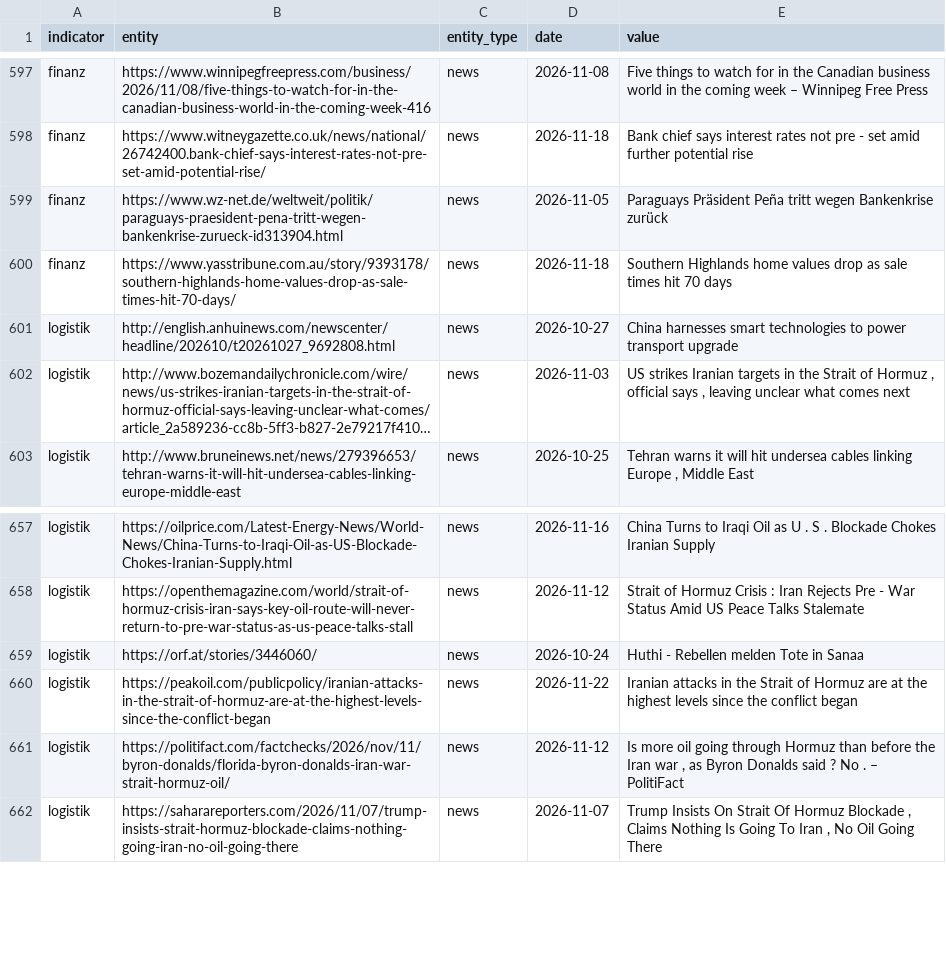
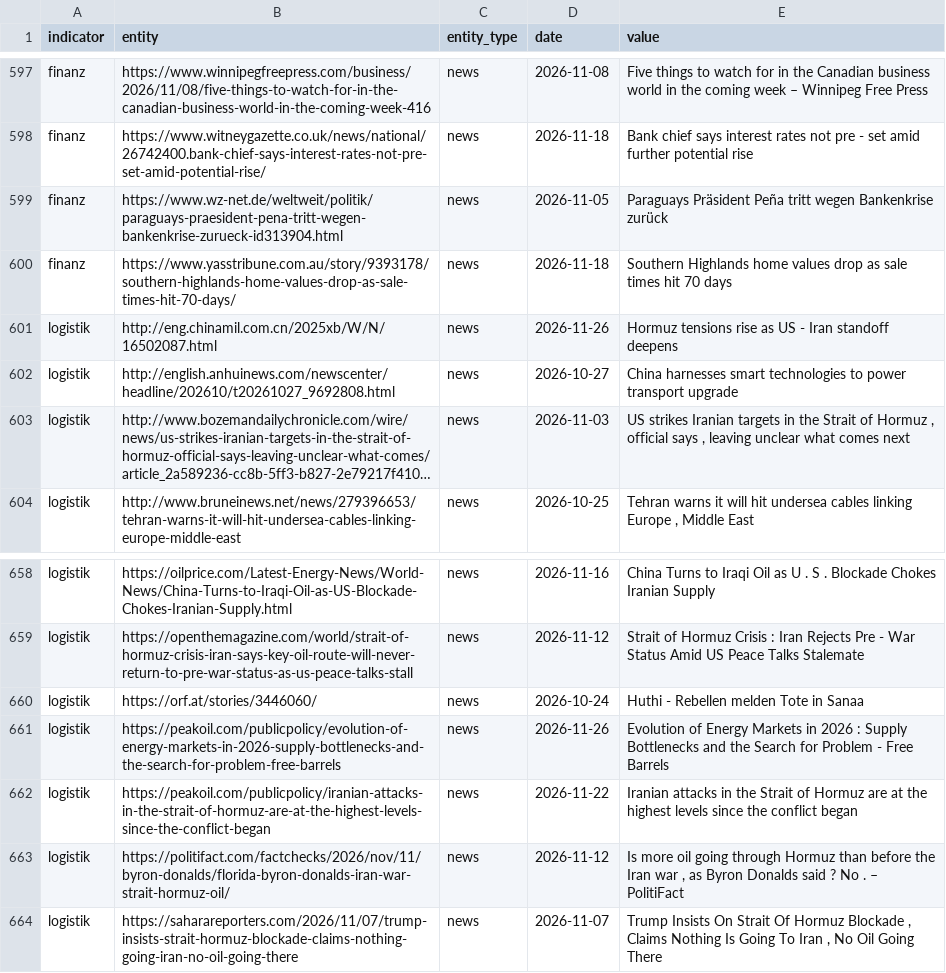
Before and after one commit to Delta6616/OneWorldInitiative, a CSV file: data/gdelt.csv, drawn as a sheet; only a part is shown, gaps mark what is left out; long unchanged cells end in …; the diff names each change by its address in the sheet, - before the commit and + after, or states it on an @@ line.

```diff
--- a/data/gdelt.csv
+++ b/data/gdelt.csv
+row 601: logistik | http://eng.chinamil.com.cn/2025xb/W/N/16502087.html | news | 2026-11-26 | Hormuz tensions rise as US - Iran standoff deepens
+row 661: logistik | https://peakoil.com/publicpolicy/evolution-of-energy-markets-in-2026-supply-bottlenecks-and-the-search-for-problem-free-barrels | news | 2026-11-26 | Evolution of Energy Markets in 2026 : Supply Bottlenecks and the Search for Problem - Free Barrels
```
Also changed, not shown: 6 other files.
